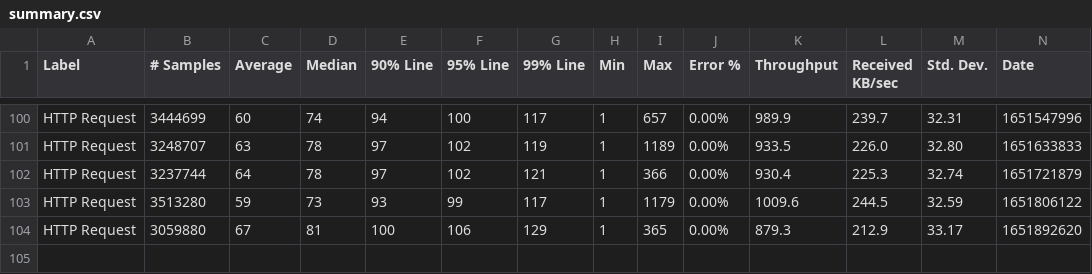
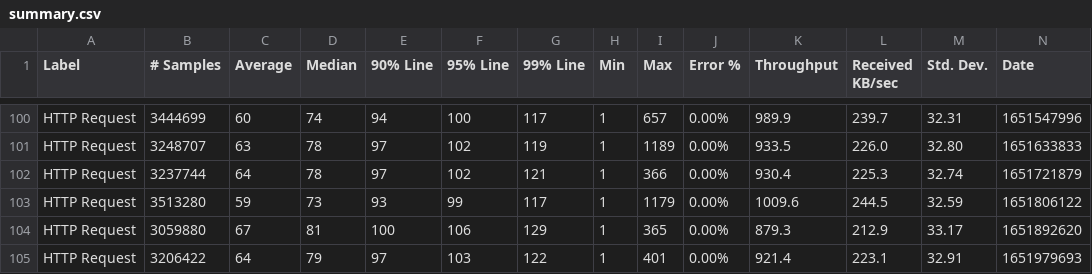
Before and after one commit to ballerina-platform/module-ballerina-oauth2, a CSV file: load-tests/order_management_service/results/summary.csv, drawn as a sheet; only a part is shown, gaps mark what is left out; rows hold the shown columns only; the diff names each change by its address in the sheet, - before the commit and + after, or states it on an @@ line.

Commit message:
Update order_management_service test results on Sun May  8 03:15:41 UTC 2022

```diff
--- a/load-tests/order_management_service/results/summary.csv
+++ b/load-tests/order_management_service/results/summary.csv
+row 105: HTTP Request | 3206422 | 64 | 79 | 97 | 103 | 122 | 1 | 401 | 0.00% | 921.4 | 223.1 | 32.91 | 1651979693
```
